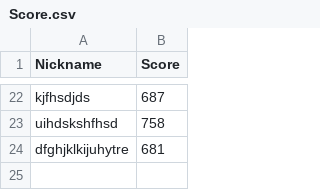
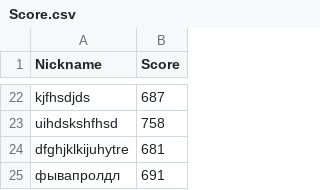
Before and after one commit to Comry/web, a CSV file: Score.csv, drawn as a sheet; only a part is shown, gaps mark what is left out; the diff names each change by its address in the sheet, - before the commit and + after, or states it on an @@ line.

Commit message:
Update score

```diff
--- a/Score.csv
+++ b/Score.csv
+row 25: фывапролдл | 691
```
